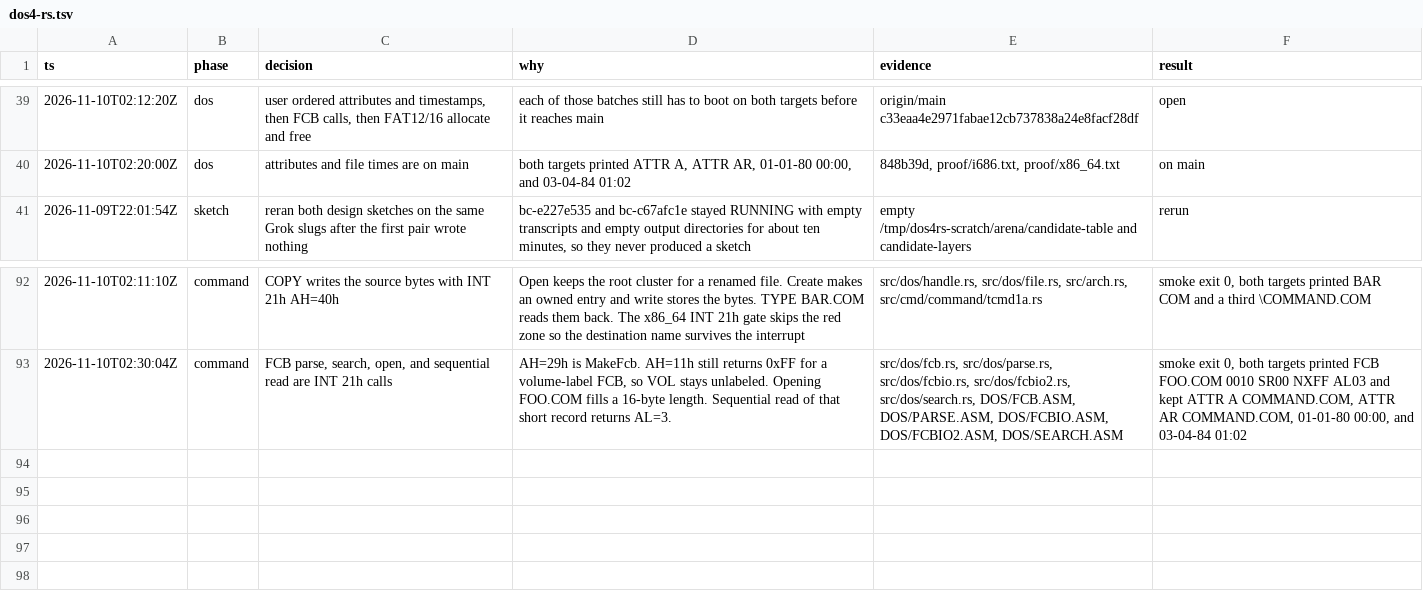
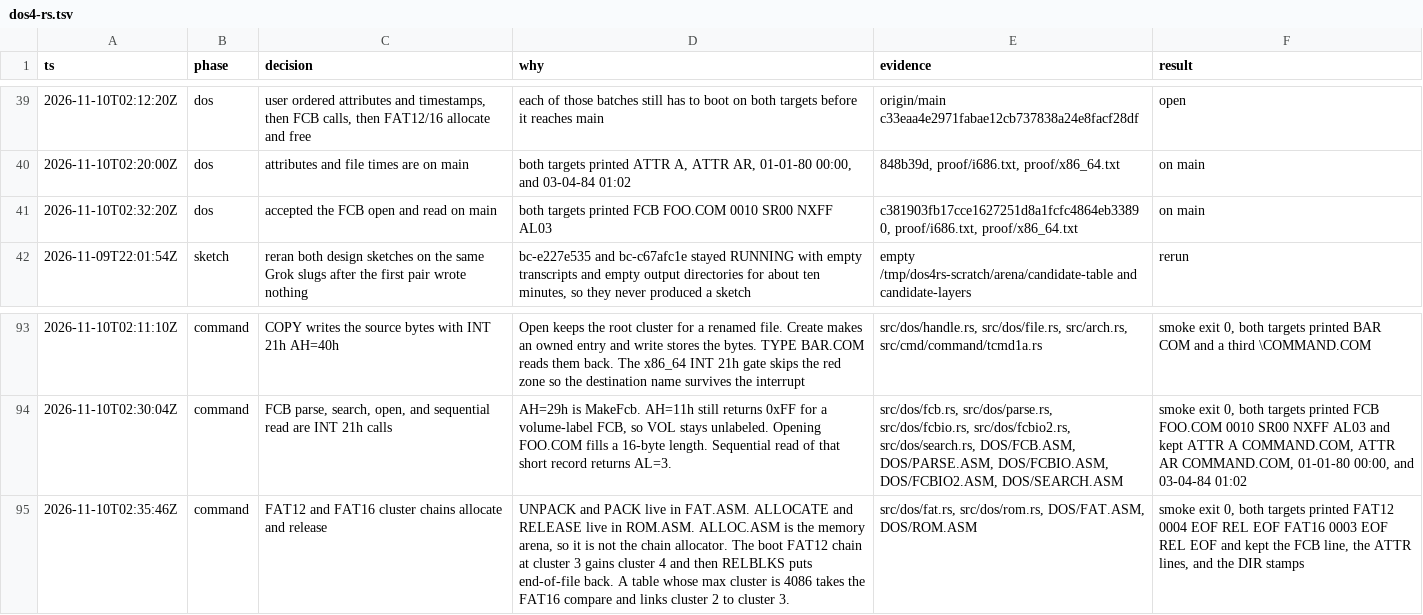
Before and after one commit to JamesLinYJ/DOS-RS, a TSV file: .audit/dos4-rs.tsv, drawn as a sheet; only a part is shown, gaps mark what is left out.

Commit message:
feat(dos): allocate and release FAT12 and FAT16 chains
UNPACK and PACK follow the 12-bit and 16-bit FAT entries. ALLOCATE links
the next free cluster and marks it end-of-file. RELBLKS restores the
previous end and frees the cluster it added.

```diff
--- a/.audit/dos4-rs.tsv
+++ b/.audit/dos4-rs.tsv
@@ -40,2 +40,3 @@ ts	phase	decision	why	evidence	result
 2026-11-10T02:20:00Z	dos	attributes and file times are on main	both targets printed ATTR A, ATTR AR, 01-01-80 00:00, and 03-04-84 01:02	848b39d, proof/i686.txt, proof/x86_64.txt	on main
+2026-11-10T02:32:20Z	dos	accepted the FCB open and read on main	both targets printed FCB FOO.COM 0010 SR00 NXFF AL03	c381903fb17cce1627251d8a1fcfc4864eb33890, proof/i686.txt, proof/x86_64.txt	on main
 2026-11-09T22:01:54Z	sketch	reran both design sketches on the same Grok slugs after the first pair wrote nothing	bc-e227e535 and bc-c67afc1e stayed RUNNING with empty transcripts and empty output directories for about ten minutes, so they never produced a sketch	empty /tmp/dos4rs-scratch/arena/candidate-table and candidate-layers	rerun
@@ -93 +94,2 @@ ts	phase	decision	why	evidence	result
 2026-11-10T02:30:04Z	command	FCB parse, search, open, and sequential read are INT 21h calls	AH=29h is MakeFcb. AH=11h still returns 0xFF for a volume-label FCB, so VOL stays unlabeled. Opening FOO.COM fills a 16-byte length. Sequential read of that short record returns AL=3.	src/dos/fcb.rs, src/dos/parse.rs, src/dos/fcbio.rs, src/dos/fcbio2.rs, src/dos/search.rs, DOS/FCB.ASM, DOS/PARSE.ASM, DOS/FCBIO.ASM, DOS/FCBIO2.ASM, DOS/SEARCH.ASM	smoke exit 0, both targets printed FCB FOO.COM 0010 SR00 NXFF AL03 and kept ATTR A COMMAND.COM, ATTR AR COMMAND.COM, 01-01-80 00:00, and 03-04-84 01:02
+2026-11-10T02:35:46Z	command	FAT12 and FAT16 cluster chains allocate and release	UNPACK and PACK live in FAT.ASM. ALLOCATE and RELEASE live in ROM.ASM. ALLOC.ASM is the memory arena, so it is not the chain allocator. The boot FAT12 chain at cluster 3 gains cluster 4 and then RELBLKS puts end-of-file back. A table whose max cluster is 4086 takes the FAT16 compare and links cluster 2 to cluster 3.	src/dos/fat.rs, src/dos/rom.rs, DOS/FAT.ASM, DOS/ROM.ASM	smoke exit 0, both targets printed FAT12 0004 EOF REL EOF FAT16 0003 EOF REL EOF and kept the FCB line, the ATTR lines, and the DIR stamps
```
Also changed, not shown: checklist/v4.0.tsv, 8 other files.
